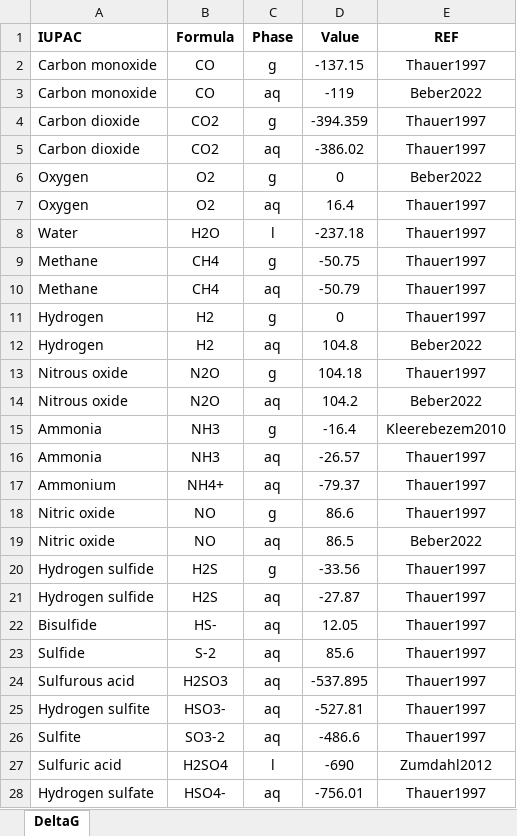
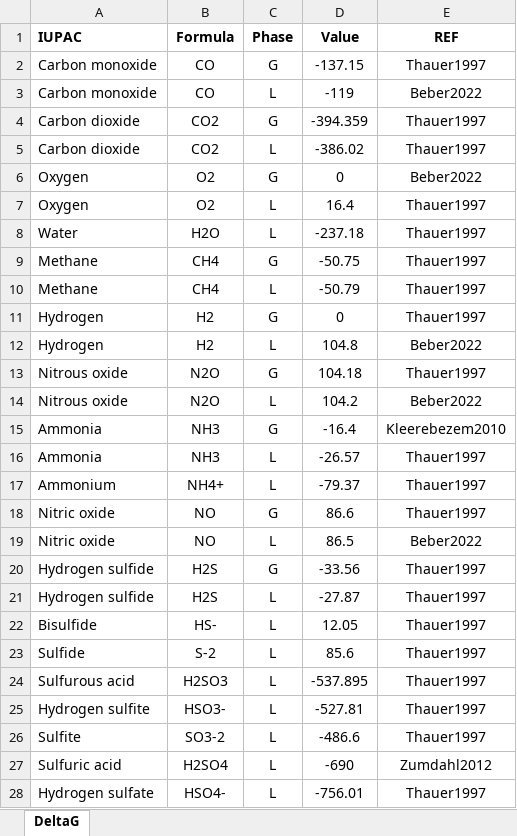
Before and after one commit to drmartinezrabert/EcoSysEM, an Excel workbook: ecosysem/db/Excels/DeltaG.xlsx, sheet DeltaG, drawn as a sheet; only a part is shown; values as stored, in another font and other column widths than the file's, no borders; the diff covers the shown part only; the diff names each change by its address in the sheet, - before the commit and + after, or states it on an @@ line.

Commit message:
Update DeltaG.xlsx

```diff
--- a/ecosysem/db/Excels/DeltaG.xlsx (sheet DeltaG)
+++ b/ecosysem/db/Excels/DeltaG.xlsx (sheet DeltaG)
-C2 (Phase): g
+C2 (Phase): G
-C3 (Phase): aq
+C3 (Phase): L
-C4 (Phase): g
+C4 (Phase): G
-C5 (Phase): aq
+C5 (Phase): L
-C6 (Phase): g
+C6 (Phase): G
-C7 (Phase): aq
+C7 (Phase): L
-C8 (Phase): l
+C8 (Phase): L
-C9 (Phase): g
+C9 (Phase): G
-C10 (Phase): aq
+C10 (Phase): L
-C11 (Phase): g
+C11 (Phase): G
-C12 (Phase): aq
+C12 (Phase): L
-C13 (Phase): g
+C13 (Phase): G
-C14 (Phase): aq
+C14 (Phase): L
-C15 (Phase): g
+C15 (Phase): G
-C16:C17 (Phase): aq
+C16:C17 (Phase): L
-C18 (Phase): g
+C18 (Phase): G
-C19 (Phase): aq
+C19 (Phase): L
-C20 (Phase): g
+C20 (Phase): G
-C21:C26 (Phase): aq
+C21:C26 (Phase): L
-C27 (Phase): l
+C27 (Phase): L
-C28 (Phase): aq
+C28 (Phase): L
```
Also changed, not shown: 2 added rows and 10 edited cells elsewhere in this sheet.
